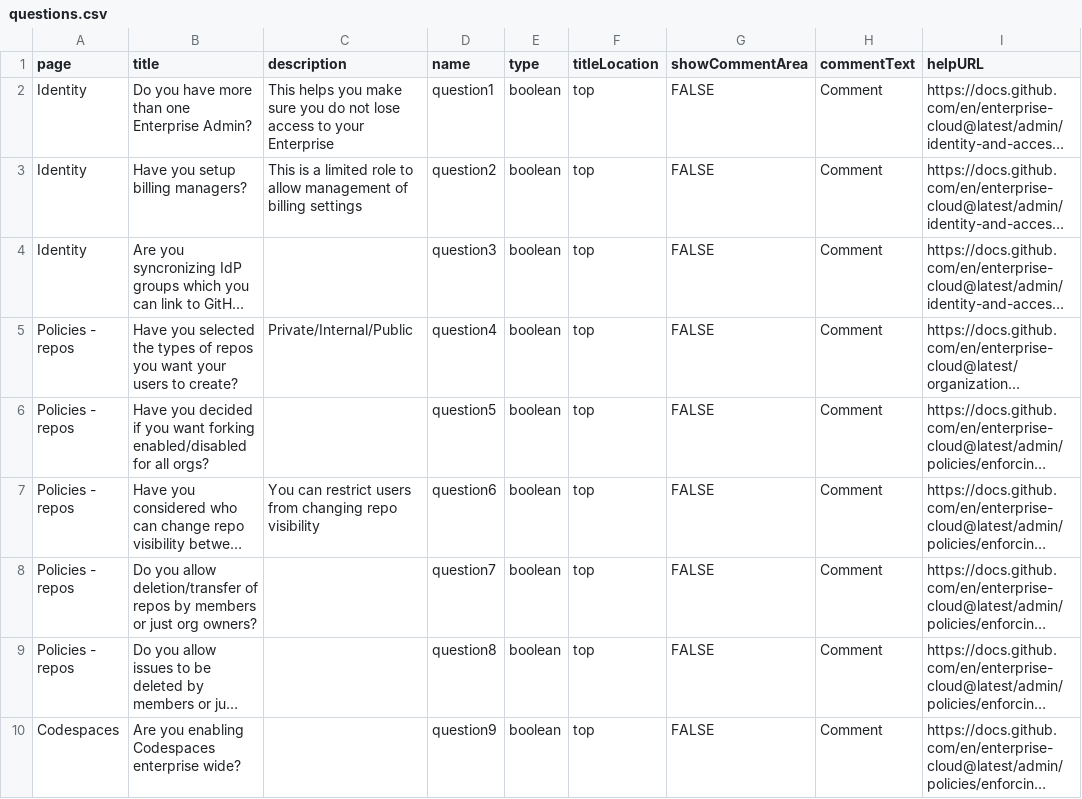
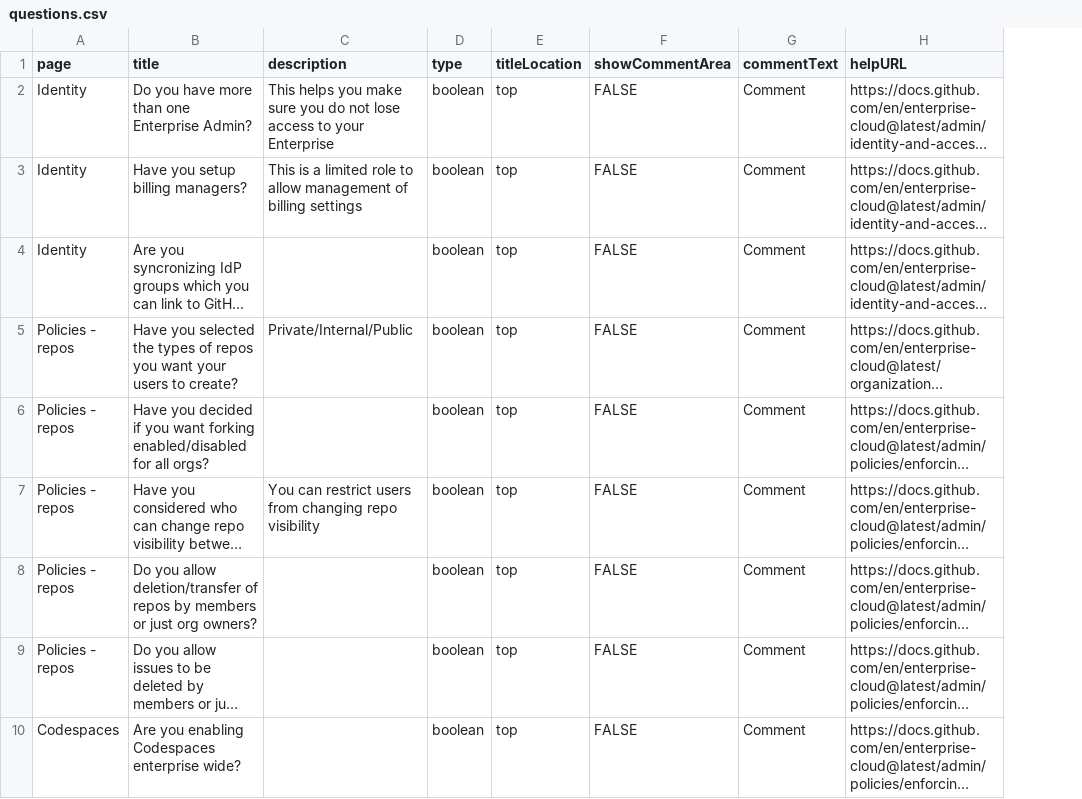
Before and after one commit to gitstua/gh-assessment, a CSV file: emu/questions.csv, drawn as a sheet; only a part is shown; long unchanged cells end in …; the diff names each change by its address in the sheet, - before the commit and + after, or states it on an @@ line.

Commit message:
remove question name since this is not required

```diff
--- a/emu/questions.csv
+++ b/emu/questions.csv
-column D (name), rows 2-10: question1 | question2 | question3 | question4 | question5 | question6 | question7 | question8 | question9
```
